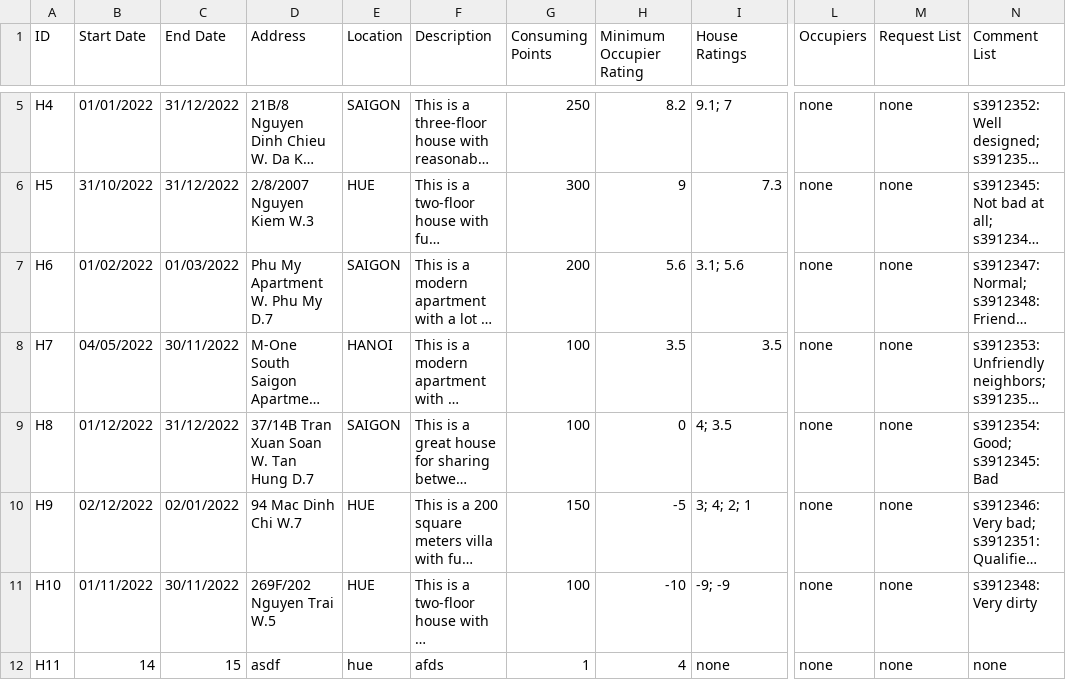
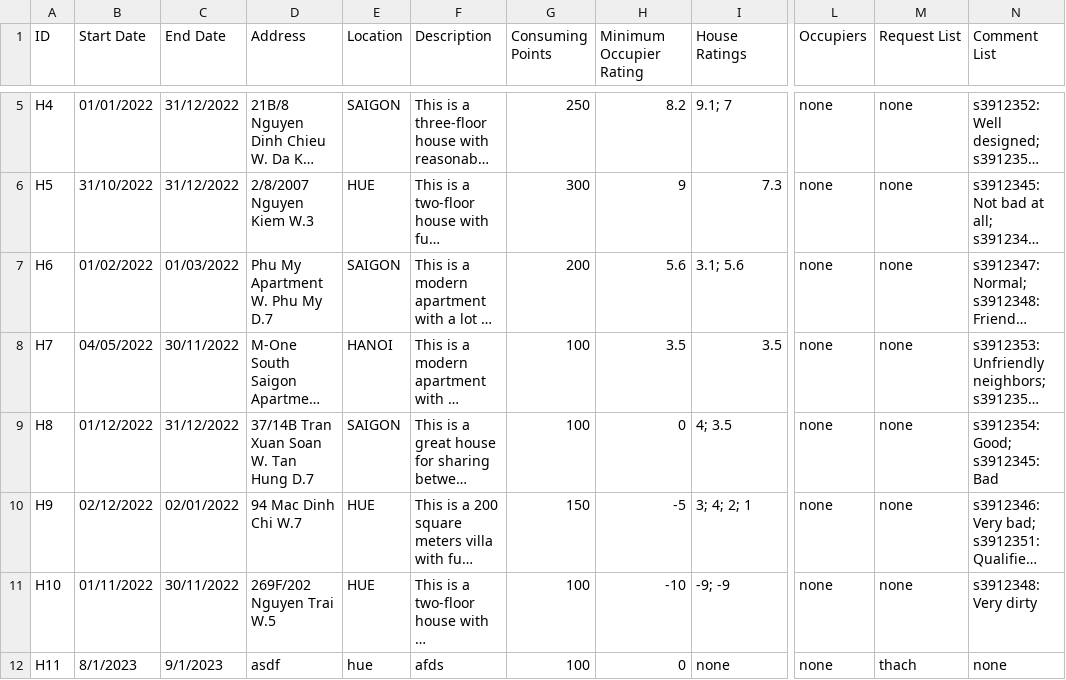
Before and after one commit to Ngoc-s3924496/EEET2482-COSC2082---Group-Assignment, a CSV file: Group_Project/Data/Houses.csv, drawn as a sheet; only a part is shown, gaps mark what is left out; long unchanged cells end in …; the diff names each change by its address in the sheet, - before the commit and + after, or states it on an @@ line.

```diff
--- a/Group_Project/Data/Houses.csv
+++ b/Group_Project/Data/Houses.csv
-B12 (Start Date): 14
+B12 (Start Date): 8/1/2023
-C12 (End Date): 15
+C12 (End Date): 9/1/2023
-G12 (Consuming Points): 1
+G12 (Consuming Points): 100
-H12 (Minimum Occupier Rating): 4
+H12 (Minimum Occupier Rating): 0
-M12 (Request List): none
+M12 (Request List): thach
```
Also changed, not shown: 2 other files.
